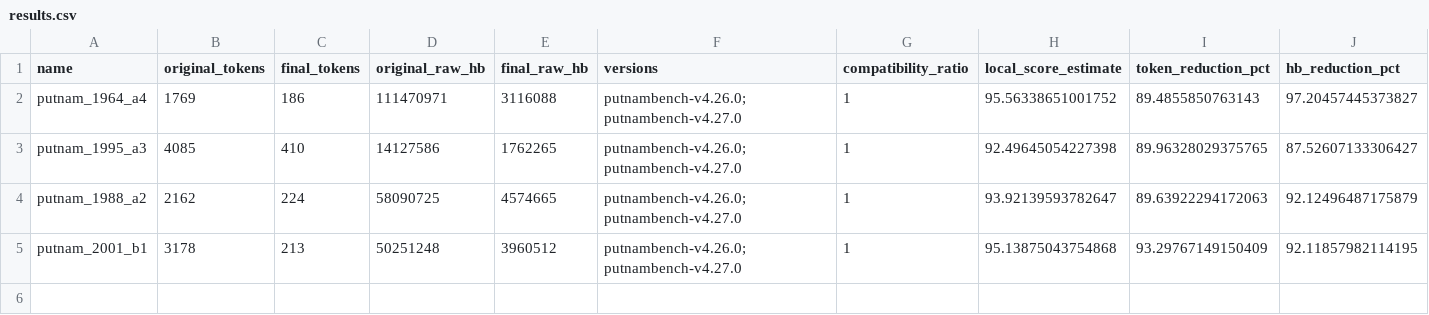
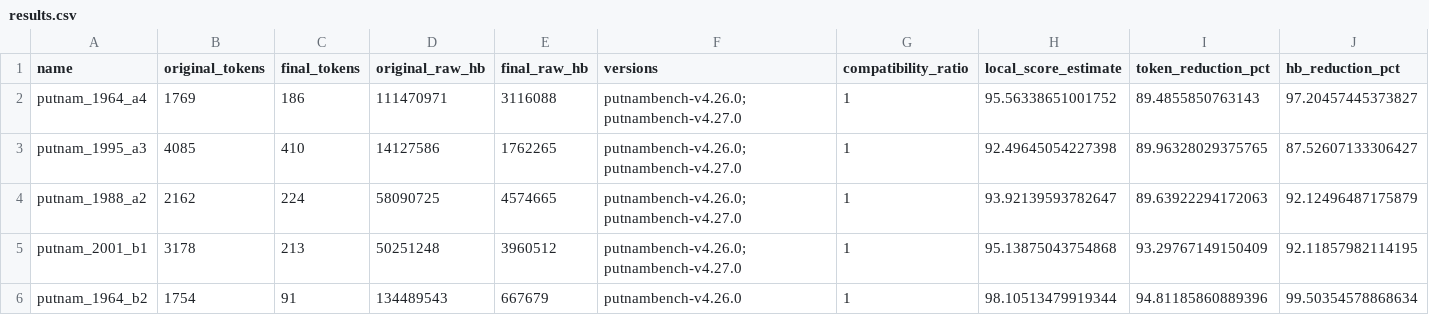
Before and after one commit to Pseudo-Lab/LeanAgent-LeanRefactorArena, a CSV file: experiments/putnambench-mixed-bank/results.csv, drawn as a sheet; only a part is shown; rows hold the shown columns only; the diff names each change by its address in the sheet, - before the commit and + after, or states it on an @@ line.

Commit message:
Add finalized putnam_1964_b2 proof and audited five-problem results

```diff
--- a/experiments/putnambench-mixed-bank/results.csv
+++ b/experiments/putnambench-mixed-bank/results.csv
+row 6: putnam_1964_b2 | 1754 | 91 | 134489543 | 667679 | putnambench-v4.26.0 | 1 | 98.10513479919344 | 94.81185860889396 | 99.50354578868634
```
Also changed, not shown: 9 other files.
